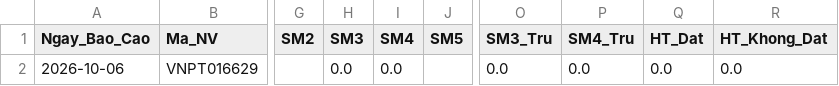
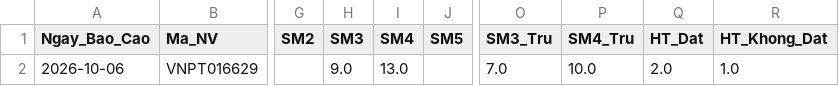
Before and after one commit to binhpham9662-hub/vnpt-kpi-dashboard, a CSV file: test_db_tho.csv, drawn as a sheet; only a part is shown, gaps mark what is left out; the diff names each change by its address in the sheet, - before the commit and + after, or states it on an @@ line.

Commit message:
Auto update daily KPI data

```diff
--- a/test_db_tho.csv
+++ b/test_db_tho.csv
-H2 (SM3): 0.0
+H2 (SM3): 9.0
-I2 (SM4): 0.0
+I2 (SM4): 13.0
-O2 (SM3_Tru): 0.0
+O2 (SM3_Tru): 7.0
-P2 (SM4_Tru): 0.0
+P2 (SM4_Tru): 10.0
-Q2 (HT_Dat): 0.0
+Q2 (HT_Dat): 2.0
-R2 (HT_Khong_Dat): 0.0
+R2 (HT_Khong_Dat): 1.0
```
Also changed, not shown: 3 other files.
